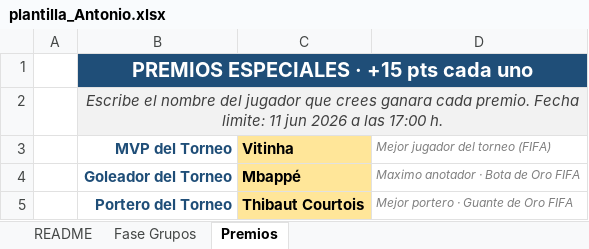
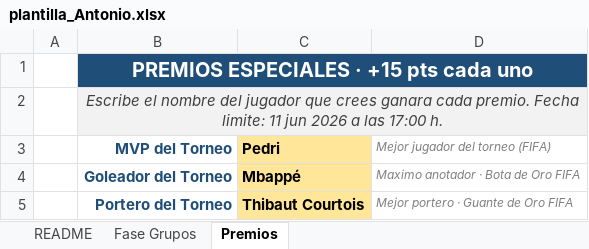
Before and after one commit to dvalledor-sketch/porra-mundial, an Excel workbook: pronosticos/plantilla_Antonio.xlsx, sheet Premios, drawn as a sheet; values as stored, in another font and other column widths than the file's, no borders; charts and pictures not drawn; the diff names each change by its address in the sheet, - before the commit and + after, or states it on an @@ line.

```diff
--- a/pronosticos/plantilla_Antonio.xlsx (sheet Premios)
+++ b/pronosticos/plantilla_Antonio.xlsx (sheet Premios)
-C3: Vitinha
+C3: Pedri
```
Also changed, not shown: 6 other files.
